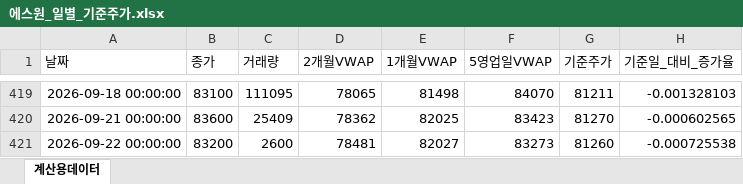
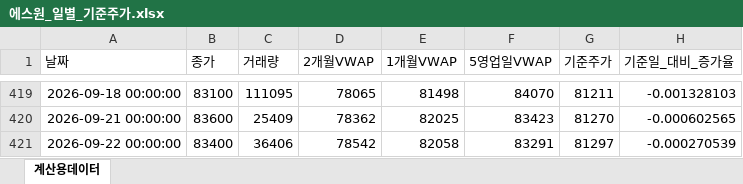
Before and after one commit to JohnLee86/reference_stockprice, an Excel workbook: data/에스원_일별_기준주가.xlsx, sheet 계산용데이터, drawn as a sheet; only a part is shown, gaps mark what is left out; values as stored, in another font and other column widths than the file's, no borders; the diff names each change by its address in the sheet, - before the commit and + after, or states it on an @@ line.

```diff
--- a/data/에스원_일별_기준주가.xlsx (sheet 계산용데이터)
+++ b/data/에스원_일별_기준주가.xlsx (sheet 계산용데이터)
-B421 (종가): 83200
+B421 (종가): 83400
-C421 (거래량): 2600
+C421 (거래량): 36406
-D421 (2개월VWAP): 78481
+D421 (2개월VWAP): 78542
-E421 (1개월VWAP): 82027
+E421 (1개월VWAP): 82058
-F421 (5영업일VWAP): 83273
+F421 (5영업일VWAP): 83291
-G421 (기준주가): 81260
+G421 (기준주가): 81297
-H421 (기준일_대비_증가율): -0.000725538
+H421 (기준일_대비_증가율): -0.000270539
```
Also changed, not shown: data/삼성E&A_일별_기준주가.xlsx, data/삼성물산_일별_기준주가.xlsx, 13 other files.
